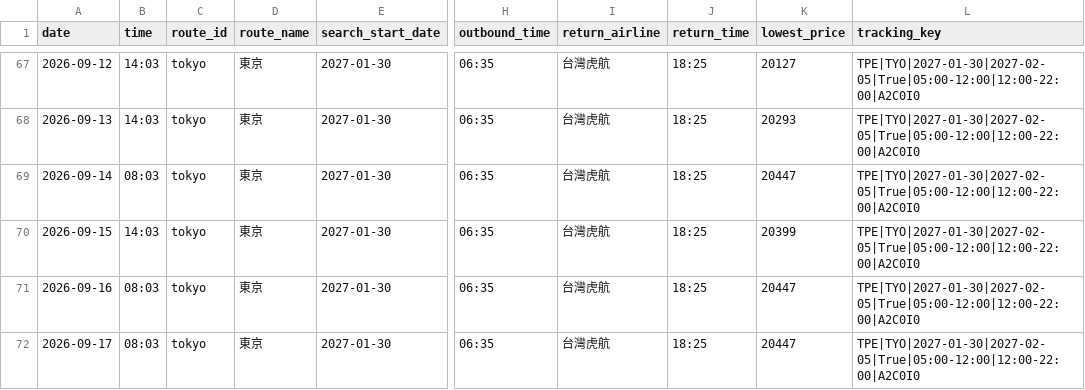
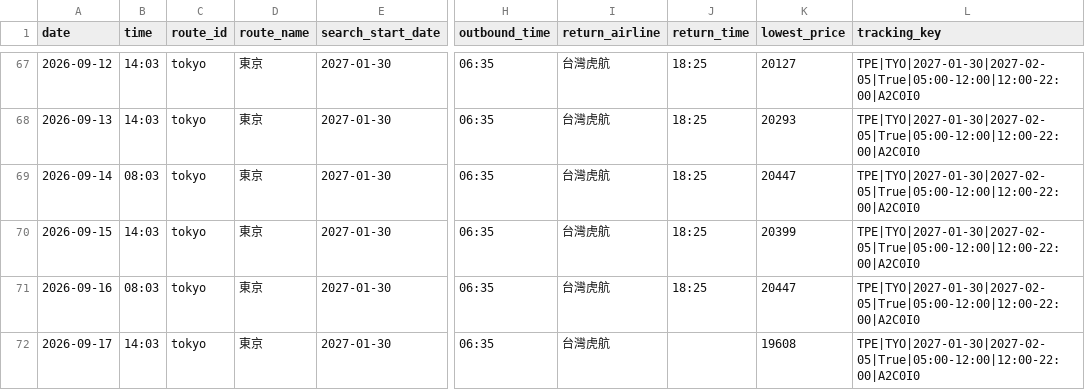
Before and after one commit to garycheng1009/plane-ticket, a CSV file: data/flight_daily_lowest.csv, drawn as a sheet; only a part is shown, gaps mark what is left out; the diff names each change by its address in the sheet, - before the commit and + after, or states it on an @@ line.

```diff
--- a/data/flight_daily_lowest.csv
+++ b/data/flight_daily_lowest.csv
-B72 (time): 08:03
+B72 (time): 14:03
-J72 (return_time): 18:25
+J72 (return_time): (empty)
-K72 (lowest_price): 20447
+K72 (lowest_price): 19608
```
Also changed, not shown: data/flight_price_queries.csv, 3 other files.
